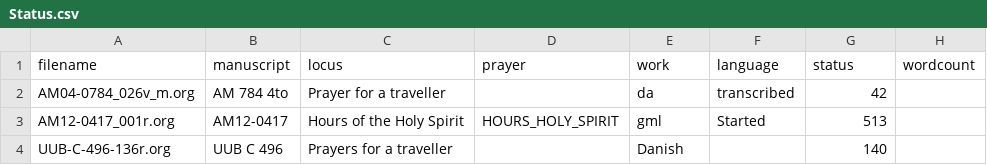
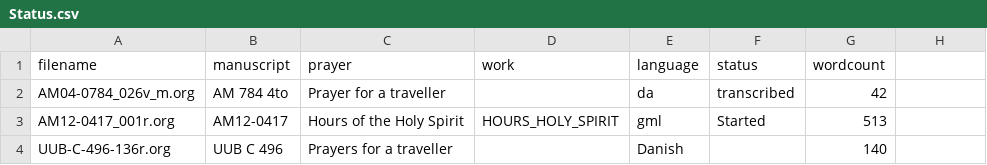
Before and after one commit to bedebok/Data, a CSV file: Prayers/org/Status.csv, drawn as a sheet; only a part is shown.

```diff
--- a/Prayers/org/Status.csv
+++ b/Prayers/org/Status.csv
@@ -1,2 +1,2 @@
-filename,manuscript,locus,prayer,work,language,status,wordcount
+filename,manuscript,prayer,work,language,status,wordcount
 AM04-0784_026v_m.org,AM 784 4to,Prayer for a traveller,,da,transcribed,42
```
Also changed, not shown: 1 other file.
